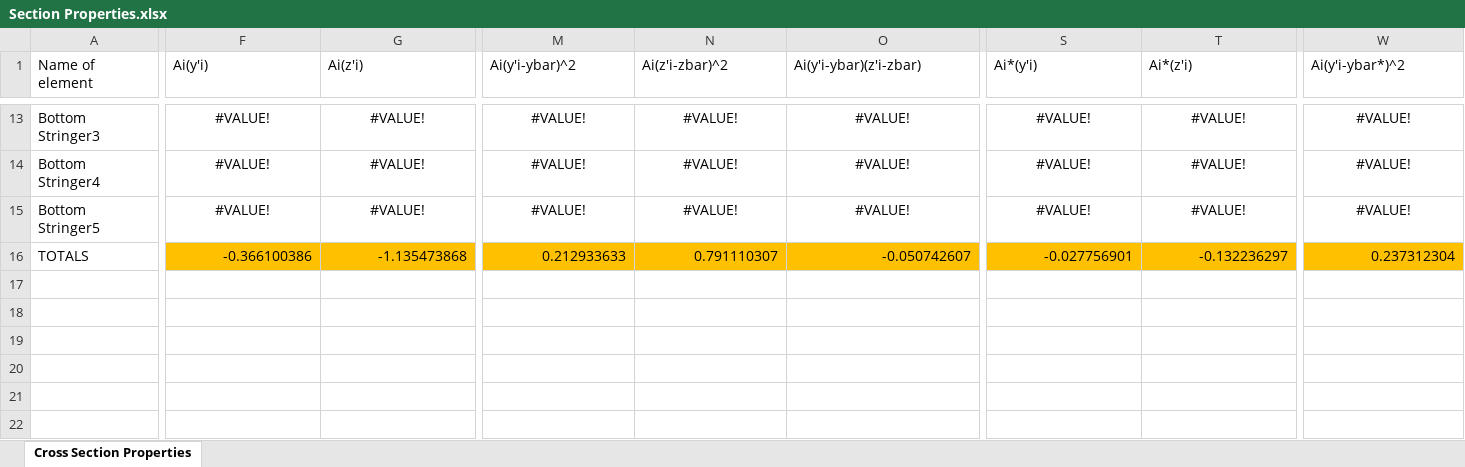
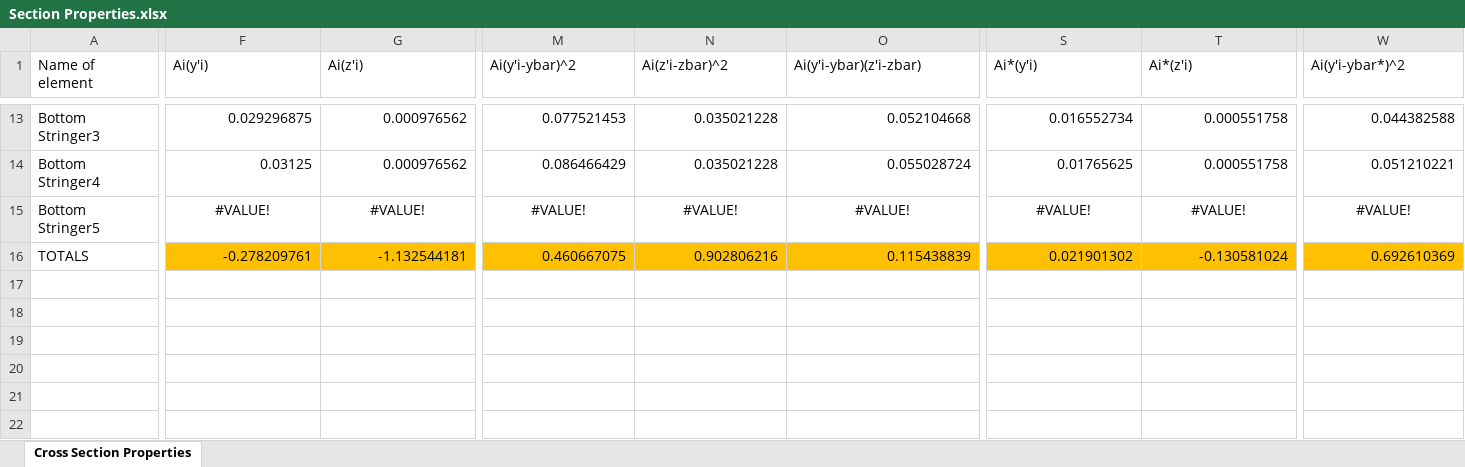
Before and after one commit to FlyAeroMan/structures-calc, an Excel workbook: src/Section Properties.xlsx, sheet Cross Section Properties, drawn as a sheet; only a part is shown, gaps mark what is left out; values as stored, in another font and other column widths than the file's, no borders; charts and pictures not drawn; removed rows and columns are numbered as before the commit, all else as after; rows hold the shown columns only; the diff covers the shown part only; the diff names each change by its address in the sheet, - before the commit and + after, or states it on an @@ line.

Commit message:
Various Bug Fixes
Many bugs were present, many bugs were killed.
I have begun iterating the cross section design. I have done 7 in an hour.

bucklingcalc.m:
- updated calculation of b (lengthtop) from 3.75 to 3.5 matching the equations

maximumstresslocal.m:
- fixed bug in top surface calculations causing the sanity check to always fail
- wrote the code for case 3 for the top surface
-fixed bug in bottom surface calculations causing the sanity check to always fail
- wrote code for case 3 on the bottom surface

StructuresCalc.m:
- now calls stresscalc to verify pmax calculations

```diff
--- a/src/Section Properties.xlsx (sheet Cross Section Properties)
+++ b/src/Section Properties.xlsx (sheet Cross Section Properties)
-F13:G14 alignment: center
+F13:G14 alignment: right
-F13 (Ai(y'i)): #VALUE!
+F13 (Ai(y'i)): 0.029296875
-G13:G14 (Ai(z'i)): #VALUE!
+G13:G14 (Ai(z'i)): 0.000976562
-M13:O14 alignment: center
+M13:O14 alignment: right
-M13 (Ai(y'i-ybar)^2): #VALUE!
+M13 (Ai(y'i-ybar)^2): 0.077521453
-N13:N14 (Ai(z'i-zbar)^2): #VALUE!
+N13:N14 (Ai(z'i-zbar)^2): 0.035021228
-O13 (Ai(y'i-ybar)(z'i-zbar)): #VALUE!
+O13 (Ai(y'i-ybar)(z'i-zbar)): 0.052104668
-S13:W14 alignment: center
+S13:W14 alignment: right
-S13 (Ai*(y'i)): #VALUE!
+S13 (Ai*(y'i)): 0.016552734
-T13:T14 (Ai*(z'i)): #VALUE!
+T13:T14 (Ai*(z'i)): 0.000551758
-W13 (Ai(y'i-ybar*)^2): #VALUE!
+W13 (Ai(y'i-ybar*)^2): 0.044382588
-F14 (Ai(y'i)): #VALUE!
+F14 (Ai(y'i)): 0.03125
-M14 (Ai(y'i-ybar)^2): #VALUE!
+M14 (Ai(y'i-ybar)^2): 0.086466429
-O14 (Ai(y'i-ybar)(z'i-zbar)): #VALUE!
+O14 (Ai(y'i-ybar)(z'i-zbar)): 0.055028724
-S14 (Ai*(y'i)): #VALUE!
+S14 (Ai*(y'i)): 0.01765625
-W14 (Ai(y'i-ybar*)^2): #VALUE!
+W14 (Ai(y'i-ybar*)^2): 0.051210221
-row 16: TOTALS | -0.366100386 | -1.135473868 | 0.212933633 | 0.791110307 | -0.050742607 | -0.027756901 | -0.132236297 | 0.237312304
+row 16: TOTALS | -0.278209761 | -1.132544181 | 0.460667075 | 0.902806216 | 0.115438839 | 0.021901302 | -0.130581024 | 0.692610369
```
Also changed, not shown: 145 edited cells and cell formats elsewhere in this sheet, 10 other files.
